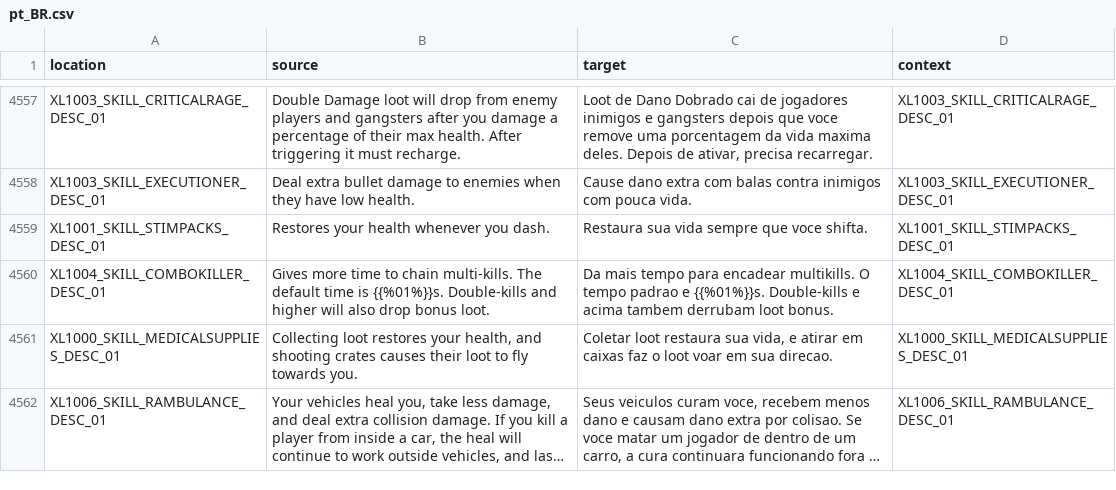
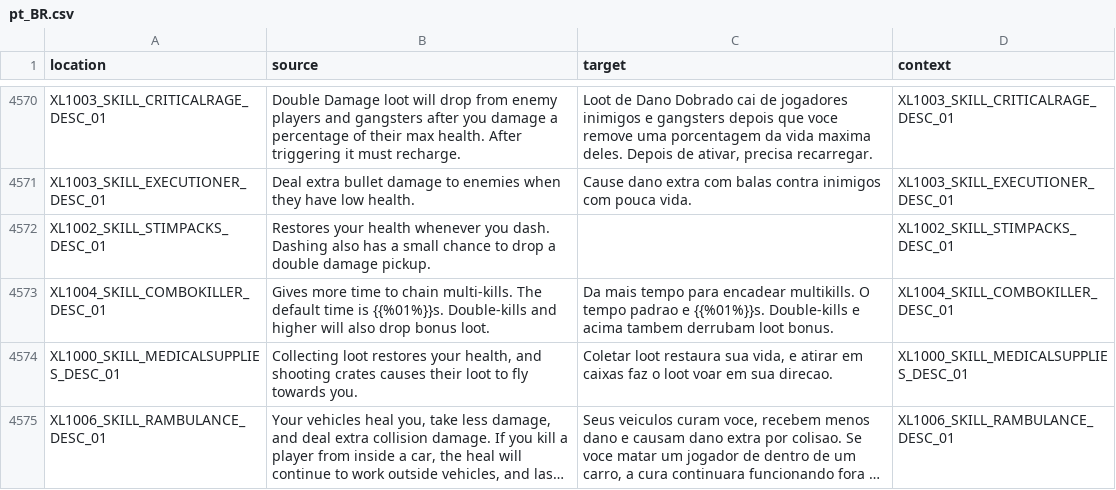
Before and after one commit to bencelot/GeneshiftTranslations, a CSV file: pt_BR.csv, drawn as a sheet; only a part is shown, gaps mark what is left out; long unchanged cells end in …; removed rows and columns are numbered as before the commit, all else as after; the diff covers the shown part only; the diff names each change by its address in the sheet, - before the commit and + after, or states it on an @@ line.

```diff
--- a/pt_BR.csv
+++ b/pt_BR.csv
-row 4559: XL1001_SKILL_STIMPACKS_DESC_01 | Restores your health whenever you dash. | Restaura sua vida sempre que voce shifta. | XL1001_SKILL_STIMPACKS_DESC_01
+row 4572: XL1002_SKILL_STIMPACKS_DESC_01 | Restores your health whenever you dash. Dashing also has a small chance to drop a double damage pickup. |  | XL1002_SKILL_STIMPACKS_DESC_01
```
Also changed, not shown: 19 added rows, 6 removed rows and 18 edited cells elsewhere in this file, de.csv, en.csv, 4 other files.
